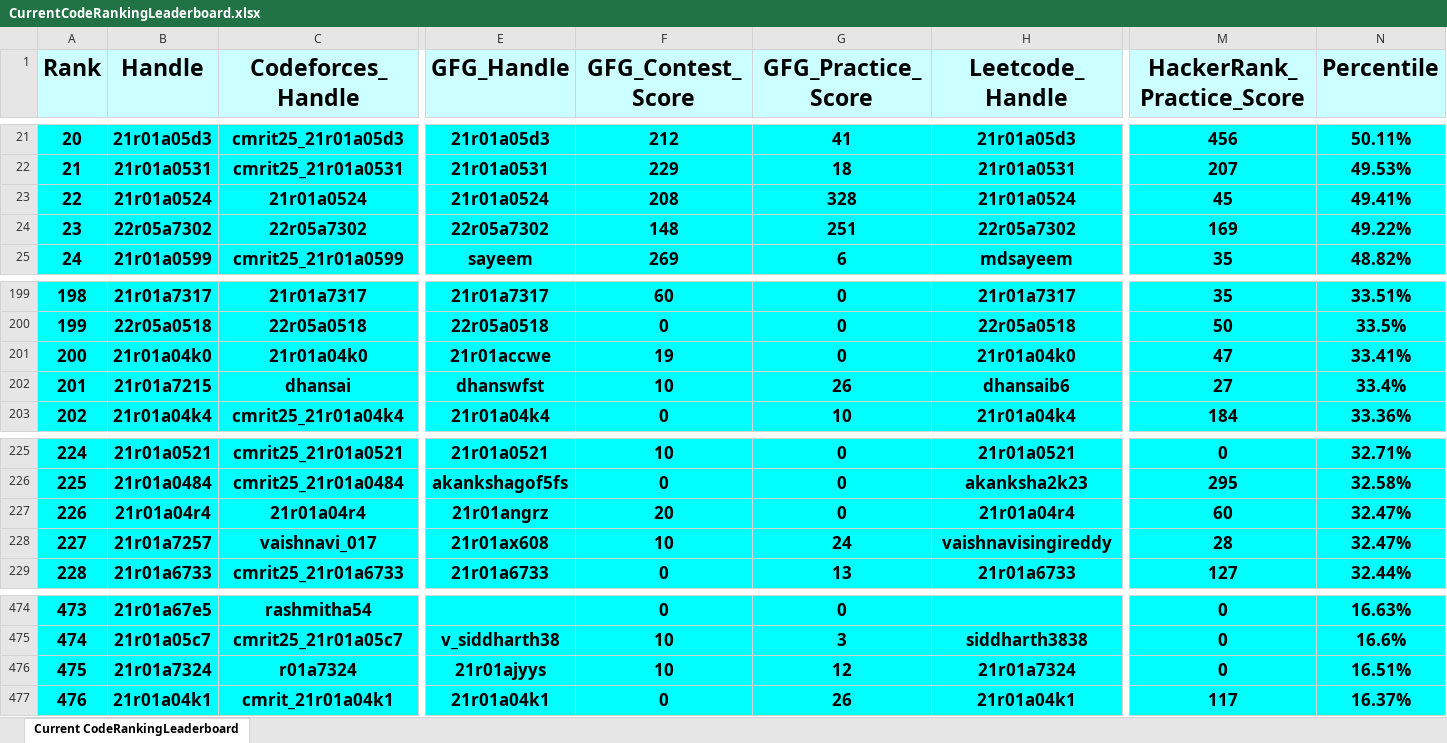
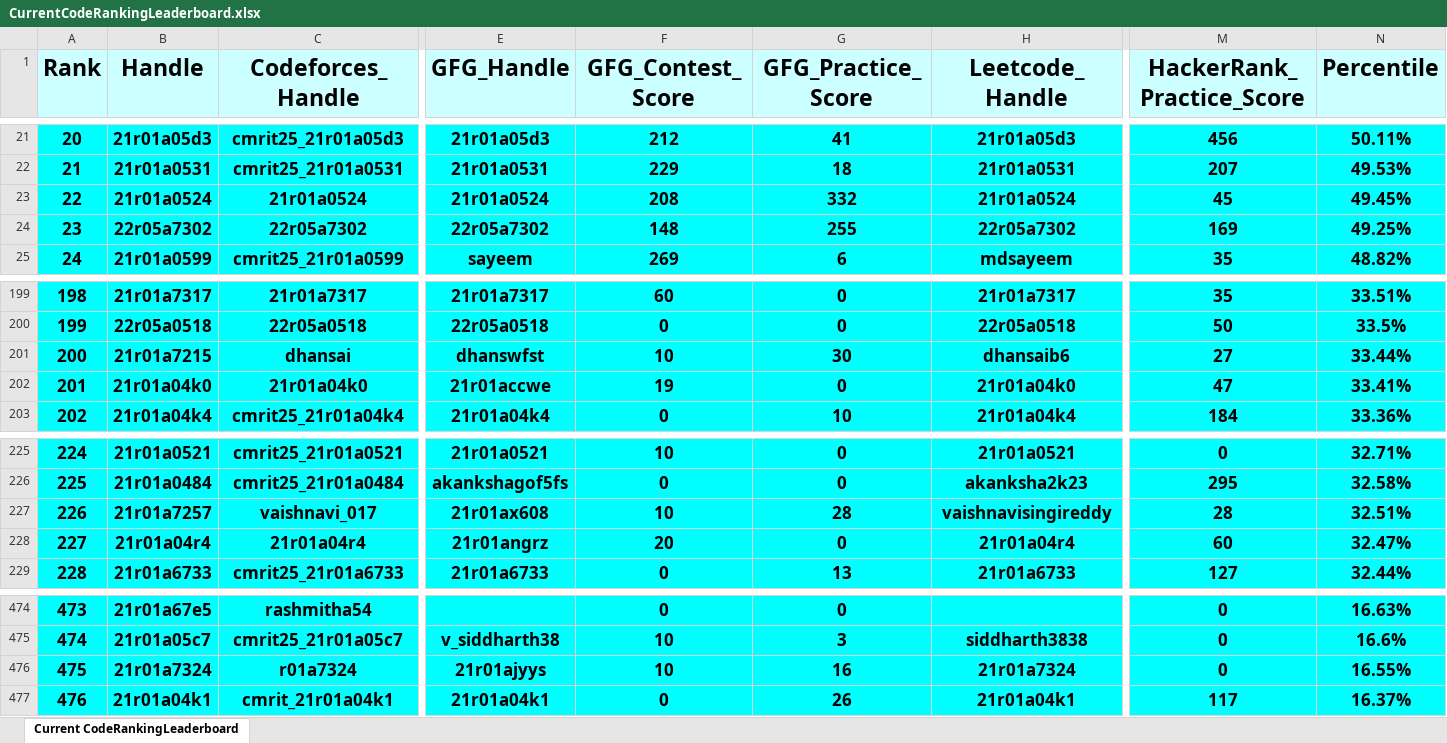
Before and after one commit to dog-broad/CodeRankingLeaderboardCLI, an Excel workbook: LeaderboardsStorage/CurrentCodeRankingLeaderboard.xlsx, sheet Current CodeRankingLeaderboard, drawn as a sheet; only a part is shown, gaps mark what is left out; values as stored, in another font and other column widths than the file's, no borders; removed rows and columns are numbered as before the commit, all else as after; rows hold the shown columns only; the diff names each change by its address in the sheet, - before the commit and + after, or states it on an @@ line.

```diff
--- a/LeaderboardsStorage/CurrentCodeRankingLeaderboard.xlsx (sheet Current CodeRankingLeaderboard)
+++ b/LeaderboardsStorage/CurrentCodeRankingLeaderboard.xlsx (sheet Current CodeRankingLeaderboard)
-G23 (GFG_Practice_Score): 328
+G23 (GFG_Practice_Score): 332
-N23 (Percentile): 49.41%
+N23 (Percentile): 49.45%
-G24 (GFG_Practice_Score): 251
+G24 (GFG_Practice_Score): 255
-N24 (Percentile): 49.22%
+N24 (Percentile): 49.25%
+row 201: 200 | 21r01a7215 | dhansai | dhanswfst | 10 | 30 | dhansaib6 | 27 | 33.44%
-A202 (Rank): 200
+A202 (Rank): 201
-row 202: 201 | 21r01a7215 | dhansai | dhanswfst | 10 | 26 | dhansaib6 | 27 | 33.4%
+row 227: 226 | 21r01a7257 | vaishnavi_017 | 21r01ax608 | 10 | 28 | vaishnavisingireddy | 28 | 32.51%
-A228 (Rank): 226
+A228 (Rank): 227
-row 228: 227 | 21r01a7257 | vaishnavi_017 | 21r01ax608 | 10 | 24 | vaishnavisingireddy | 28 | 32.47%
-G476 (GFG_Practice_Score): 12
+G476 (GFG_Practice_Score): 16
-N476 (Percentile): 16.51%
+N476 (Percentile): 16.55%
```
Also changed, not shown: 1 other file.
